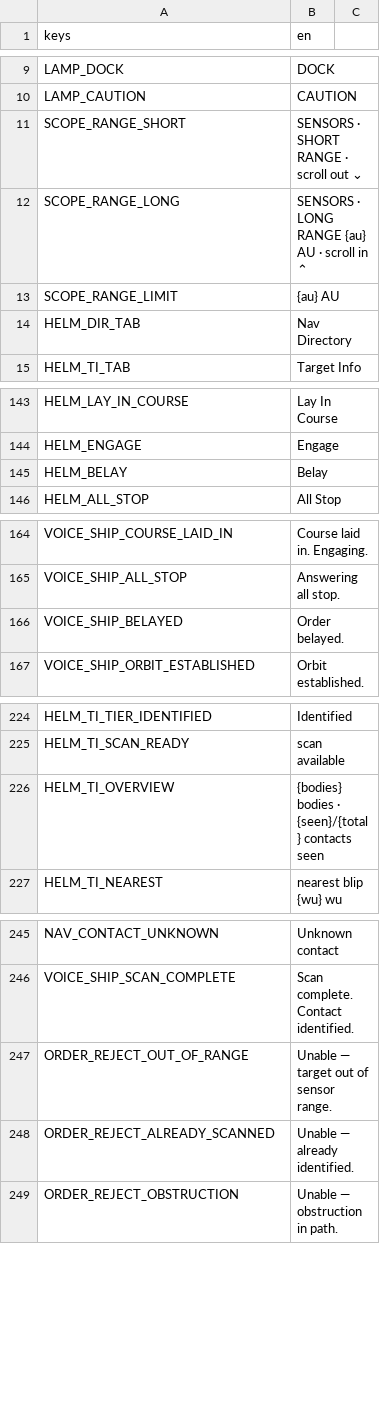
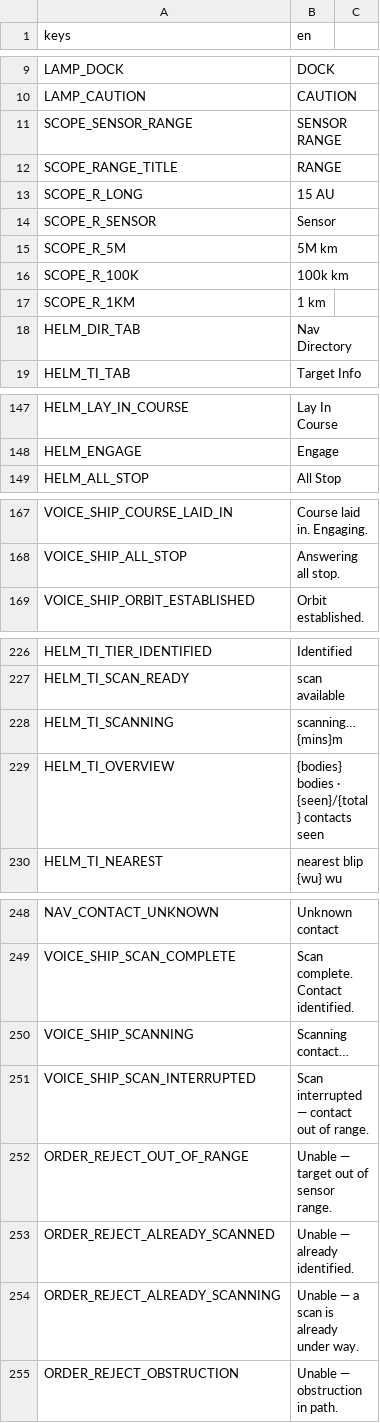
Before and after one commit to AndrewDrinkwater/farhorizon, a CSV file: localization/strings.csv, drawn as a sheet; only a part is shown, gaps mark what is left out.

```diff
--- a/localization/strings.csv
+++ b/localization/strings.csv
@@ -10,5 +10,9 @@ LAMP_DOCK,DOCK
 LAMP_CAUTION,CAUTION
-SCOPE_RANGE_SHORT,SENSORS · SHORT RANGE · scroll out ⌄
-SCOPE_RANGE_LONG,SENSORS · LONG RANGE {au} AU · scroll in ⌃
-SCOPE_RANGE_LIMIT,{au} AU
+SCOPE_SENSOR_RANGE,SENSOR RANGE
+SCOPE_RANGE_TITLE,RANGE
+SCOPE_R_LONG,15 AU
+SCOPE_R_SENSOR,Sensor
+SCOPE_R_5M,5M km
+SCOPE_R_100K,100k km
+SCOPE_R_1KM,1 km
 HELM_DIR_TAB,Nav Directory
@@ -144,3 +148,2 @@ HELM_LAY_IN_COURSE,Lay In Course
 HELM_ENGAGE,Engage
-HELM_BELAY,Belay
 HELM_ALL_STOP,All Stop
@@ -165,3 +168,2 @@ VOICE_SHIP_COURSE_LAID_IN,Course laid in. Engaging.
 VOICE_SHIP_ALL_STOP,Answering all stop.
-VOICE_SHIP_BELAYED,Order belayed.
 VOICE_SHIP_ORBIT_ESTABLISHED,Orbit established.
@@ -225,2 +227,3 @@ HELM_TI_TIER_IDENTIFIED,Identified
 HELM_TI_SCAN_READY,scan available
+HELM_TI_SCANNING,scanning… {mins}m
 HELM_TI_OVERVIEW,{bodies} bodies · {seen}/{total} contacts seen
@@ -246,4 +249,7 @@ NAV_CONTACT_UNKNOWN,Unknown contact
 VOICE_SHIP_SCAN_COMPLETE,Scan complete. Contact identified.
+VOICE_SHIP_SCANNING,Scanning contact…
+VOICE_SHIP_SCAN_INTERRUPTED,Scan interrupted — contact out of range.
 ORDER_REJECT_OUT_OF_RANGE,Unable — target out of sensor range.
 ORDER_REJECT_ALREADY_SCANNED,Unable — already identified.
+ORDER_REJECT_ALREADY_SCANNING,Unable — a scan is already under way.
 ORDER_REJECT_OBSTRUCTION,Unable — obstruction in path.
```
Also changed, not shown: 14 other files.
